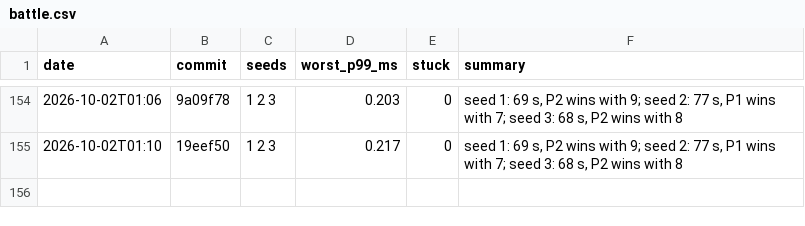
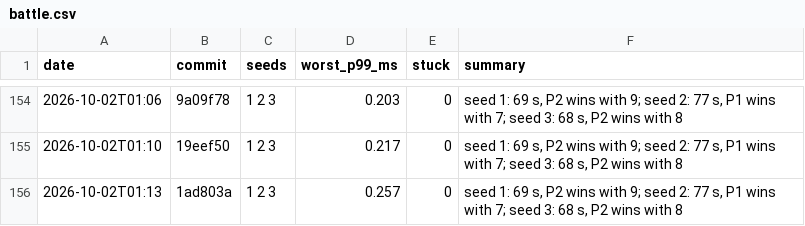
Before and after one commit to DigiMonk73/Empires, a CSV file: docs/metrics/battle.csv, drawn as a sheet; only a part is shown, gaps mark what is left out; the diff names each change by its address in the sheet, - before the commit and + after, or states it on an @@ line.

```diff
--- a/docs/metrics/battle.csv
+++ b/docs/metrics/battle.csv
+row 156: 2026-10-02T01:13 | 1ad803a | 1 2 3 | 0.257 | 0 | seed 1: 69 s, P2 wins with 9; seed 2: 77 s, P1 wins with 7; seed 3: 68 s, P2 wins with 8
```
Also changed, not shown: docs/metrics/ai.csv, docs/metrics/econ.csv, 6 other files.
